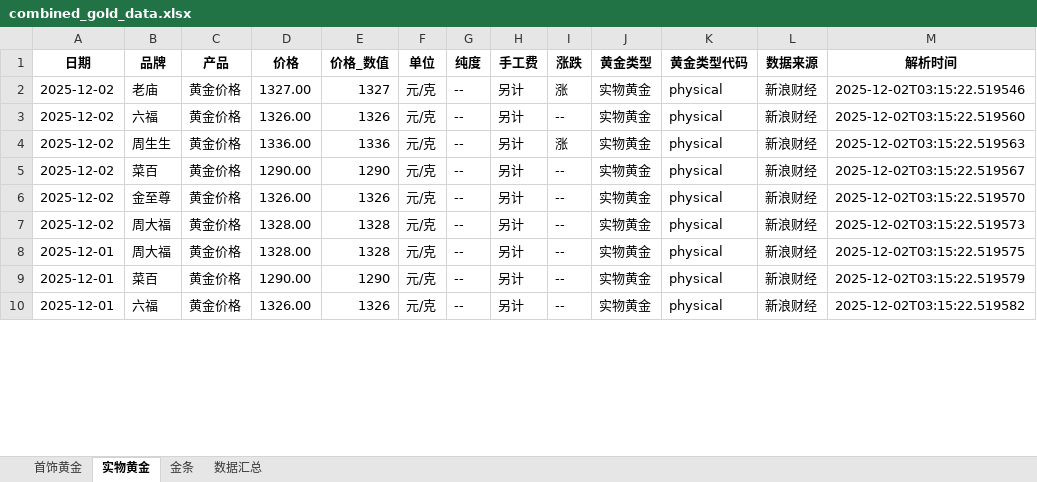
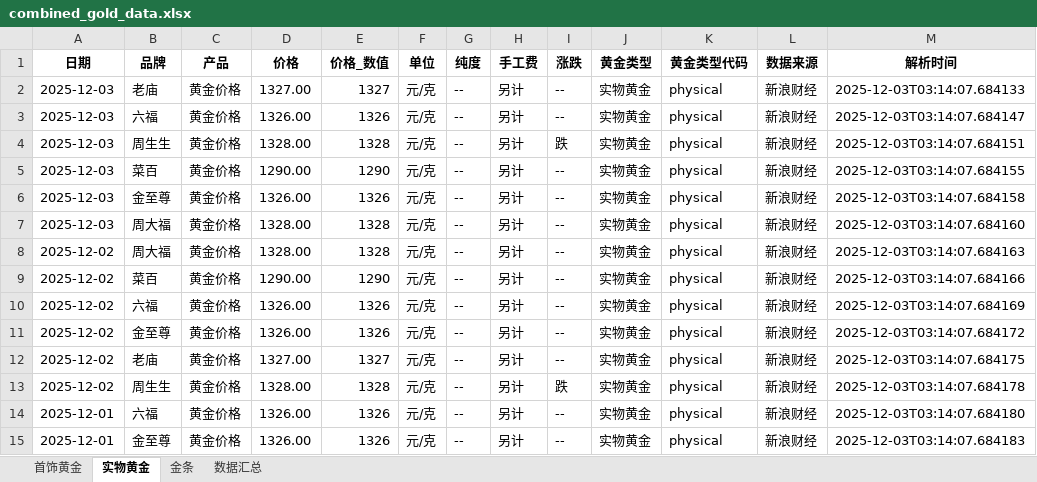
Before and after one commit to chengazhen/python-gold, an Excel workbook: combined_gold_data.xlsx, sheet 实物黄金, drawn as a sheet; only a part is shown; values as stored, in another font and other column widths than the file's, no borders; addresses are those after the commit; the diff covers the shown part only; the diff names each change by its address in the sheet, - before the commit and + after, or states it on an @@ line.

```diff
--- a/combined_gold_data.xlsx (sheet 实物黄金)
+++ b/combined_gold_data.xlsx (sheet 实物黄金)
-A2:A3 (日期): 2025-12-02
+A2:A3 (日期): 2025-12-03
-I2 (涨跌): 涨
+I2 (涨跌): --
-M2 (解析时间): 2025-12-02T03:15:22.519546
+M2 (解析时间): 2025-12-03T03:14:07.684133
-M3 (解析时间): 2025-12-02T03:15:22.519560
+M3 (解析时间): 2025-12-03T03:14:07.684147
+row 4: 2025-12-03 | 周生生 | 黄金价格 | 1328.00 | 1328 | 元/克 | -- | 另计 | 跌 | 实物黄金 | physical | 新浪财经 | 2025-12-03T03:14:07.684151
+row 5: 2025-12-03 | 菜百 | 黄金价格 | 1290.00 | 1290 | 元/克 | -- | 另计 | -- | 实物黄金 | physical | 新浪财经 | 2025-12-03T03:14:07.684155
+row 6: 2025-12-03 | 金至尊 | 黄金价格 | 1326.00 | 1326 | 元/克 | -- | 另计 | -- | 实物黄金 | physical | 新浪财经 | 2025-12-03T03:14:07.684158
+row 7: 2025-12-03 | 周大福 | 黄金价格 | 1328.00 | 1328 | 元/克 | -- | 另计 | -- | 实物黄金 | physical | 新浪财经 | 2025-12-03T03:14:07.684160
-B8 (品牌): 周生生
+B8 (品牌): 周大福
-D8 (价格): 1336.00
+D8 (价格): 1328.00
-E8 (价格_数值): 1336
+E8 (价格_数值): 1328
-I8 (涨跌): 涨
+I8 (涨跌): --
-M8 (解析时间): 2025-12-02T03:15:22.519563
+M8 (解析时间): 2025-12-03T03:14:07.684163
-M9 (解析时间): 2025-12-02T03:15:22.519567
+M9 (解析时间): 2025-12-03T03:14:07.684166
+row 10: 2025-12-02 | 六福 | 黄金价格 | 1326.00 | 1326 | 元/克 | -- | 另计 | -- | 实物黄金 | physical | 新浪财经 | 2025-12-03T03:14:07.684169
-M11 (解析时间): 2025-12-02T03:15:22.519570
+M11 (解析时间): 2025-12-03T03:14:07.684172
-B12 (品牌): 周大福
+B12 (品牌): 老庙
-D12 (价格): 1328.00
+D12 (价格): 1327.00
-E12 (价格_数值): 1328
+E12 (价格_数值): 1327
-M12 (解析时间): 2025-12-02T03:15:22.519573
+M12 (解析时间): 2025-12-03T03:14:07.684175
-A13 (日期): 2025-12-01
+A13 (日期): 2025-12-02
-B13 (品牌): 周大福
+B13 (品牌): 周生生
-I13 (涨跌): --
+I13 (涨跌): 跌
-M13 (解析时间): 2025-12-02T03:15:22.519575
+M13 (解析时间): 2025-12-03T03:14:07.684178
-B14 (品牌): 菜百
+B14 (品牌): 六福
-D14 (价格): 1290.00
+D14 (价格): 1326.00
-E14 (价格_数值): 1290
+E14 (价格_数值): 1326
-M14 (解析时间): 2025-12-02T03:15:22.519579
+M14 (解析时间): 2025-12-03T03:14:07.684180
-B15 (品牌): 六福
+B15 (品牌): 金至尊
-M15 (解析时间): 2025-12-02T03:15:22.519582
+M15 (解析时间): 2025-12-03T03:14:07.684183
```
Also changed, not shown: 3 added rows, 8 removed rows and 88 edited cells elsewhere in this sheet, sheet 金条, sheet 首饰黄金, sheet 数据汇总, gold_bar_latest.xlsx, jewelry_gold_latest.xlsx, 11 other files.
